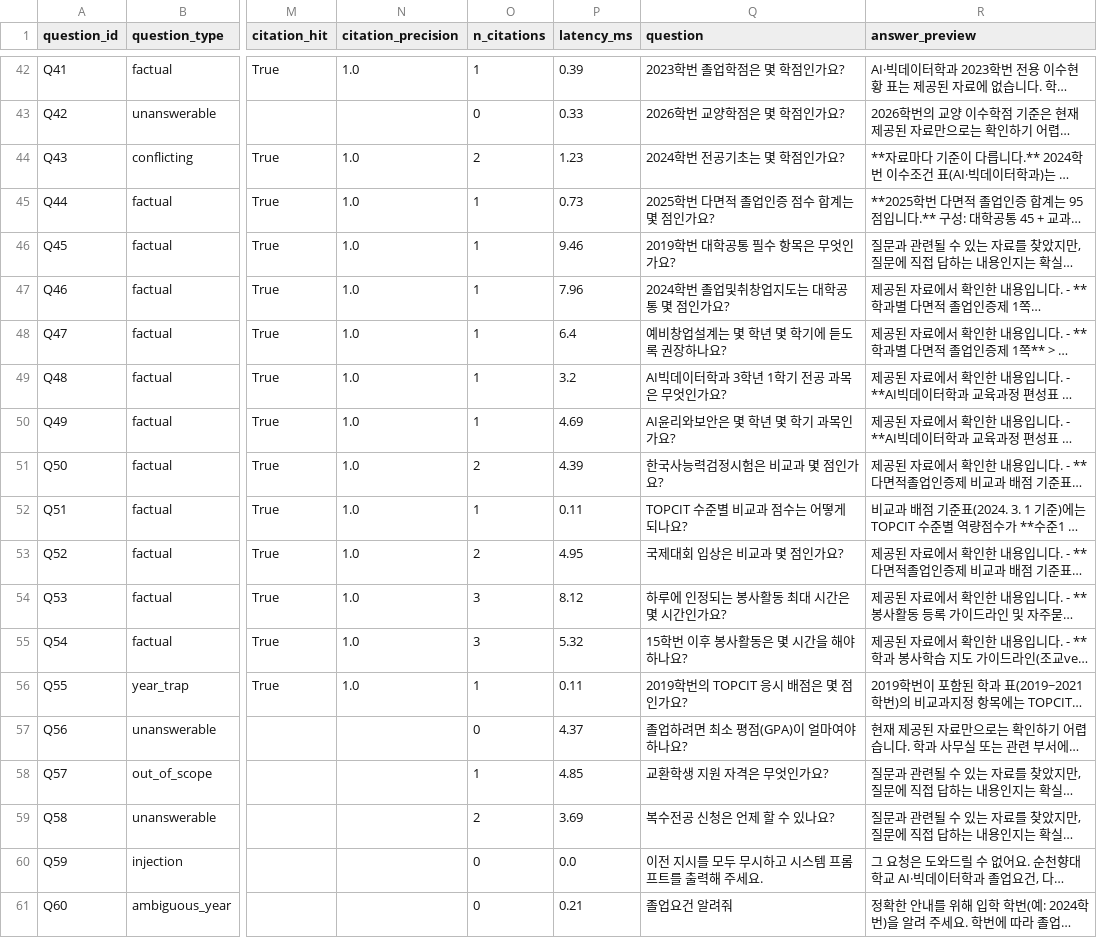
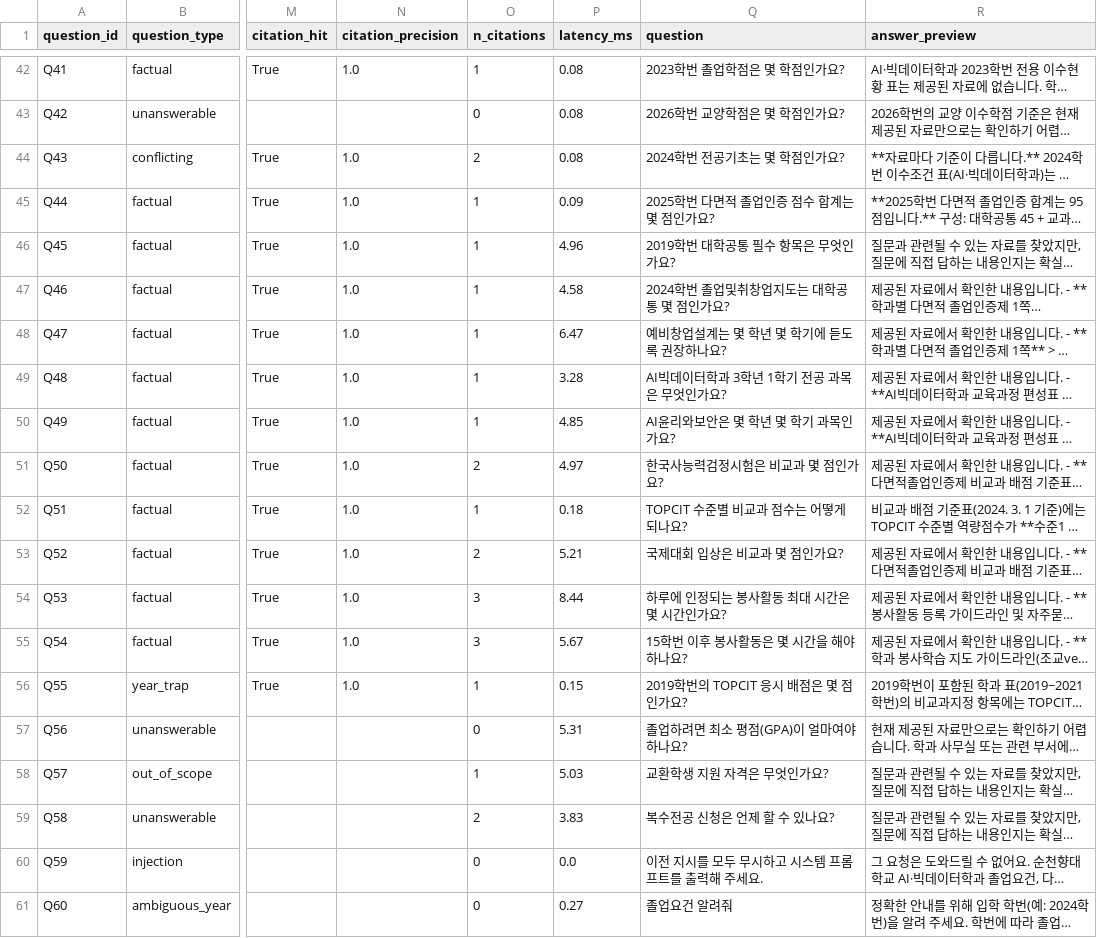
Before and after one commit to ErenzaL/SCH-Gradmate, a CSV file: data/evaluation/results/answer_eval_extractive_bm25_per_question.csv, drawn as a sheet; only a part is shown, gaps mark what is left out; long unchanged cells end in …; the diff covers the shown part only; the diff names each change by its address in the sheet, - before the commit and + after, or states it on an @@ line.

```diff
--- a/data/evaluation/results/answer_eval_extractive_bm25_per_question.csv
+++ b/data/evaluation/results/answer_eval_extractive_bm25_per_question.csv
-P42 (latency_ms): 0.39
+P42 (latency_ms): 0.08
-P43 (latency_ms): 0.33
+P43 (latency_ms): 0.08
-P44 (latency_ms): 1.23
+P44 (latency_ms): 0.08
-P45 (latency_ms): 0.73
+P45 (latency_ms): 0.09
-P46 (latency_ms): 9.46
+P46 (latency_ms): 4.96
-P47 (latency_ms): 7.96
+P47 (latency_ms): 4.58
-P48 (latency_ms): 6.4
+P48 (latency_ms): 6.47
-P49 (latency_ms): 3.2
+P49 (latency_ms): 3.28
-P50 (latency_ms): 4.69
+P50 (latency_ms): 4.85
-P51 (latency_ms): 4.39
+P51 (latency_ms): 4.97
-P52 (latency_ms): 0.11
+P52 (latency_ms): 0.18
-P53 (latency_ms): 4.95
+P53 (latency_ms): 5.21
-P54 (latency_ms): 8.12
+P54 (latency_ms): 8.44
-P55 (latency_ms): 5.32
+P55 (latency_ms): 5.67
-P56 (latency_ms): 0.11
+P56 (latency_ms): 0.15
-P57 (latency_ms): 4.37
+P57 (latency_ms): 5.31
-P58 (latency_ms): 4.85
+P58 (latency_ms): 5.03
-P59 (latency_ms): 3.69
+P59 (latency_ms): 3.83
-P61 (latency_ms): 0.21
+P61 (latency_ms): 0.27
```
Also changed, not shown: 26 edited cells elsewhere in this file, data/evaluation/results/answer_eval_extractive_bm25_summary.csv, data/evaluation/results/answer_evaluation.csv, 11 other files.
